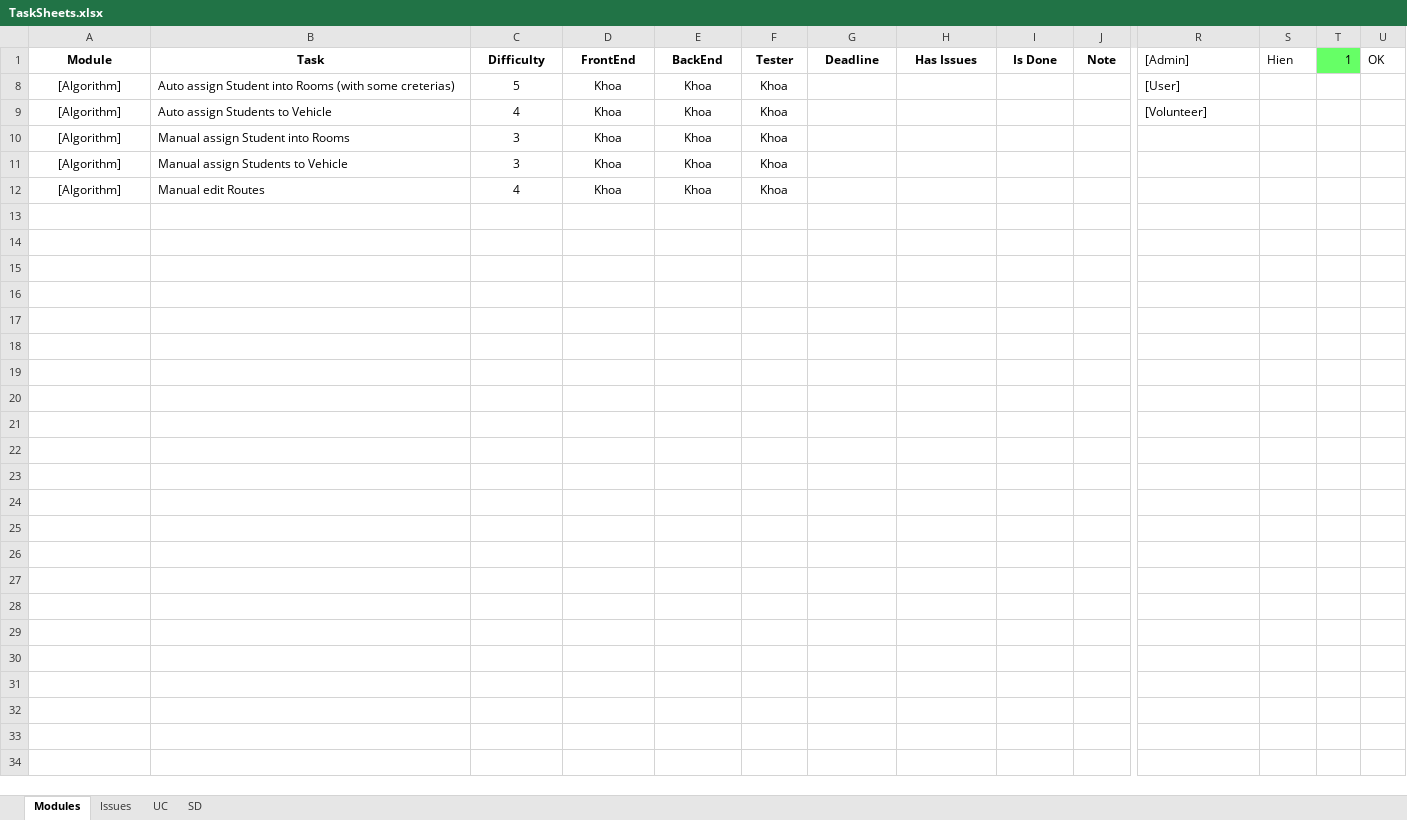
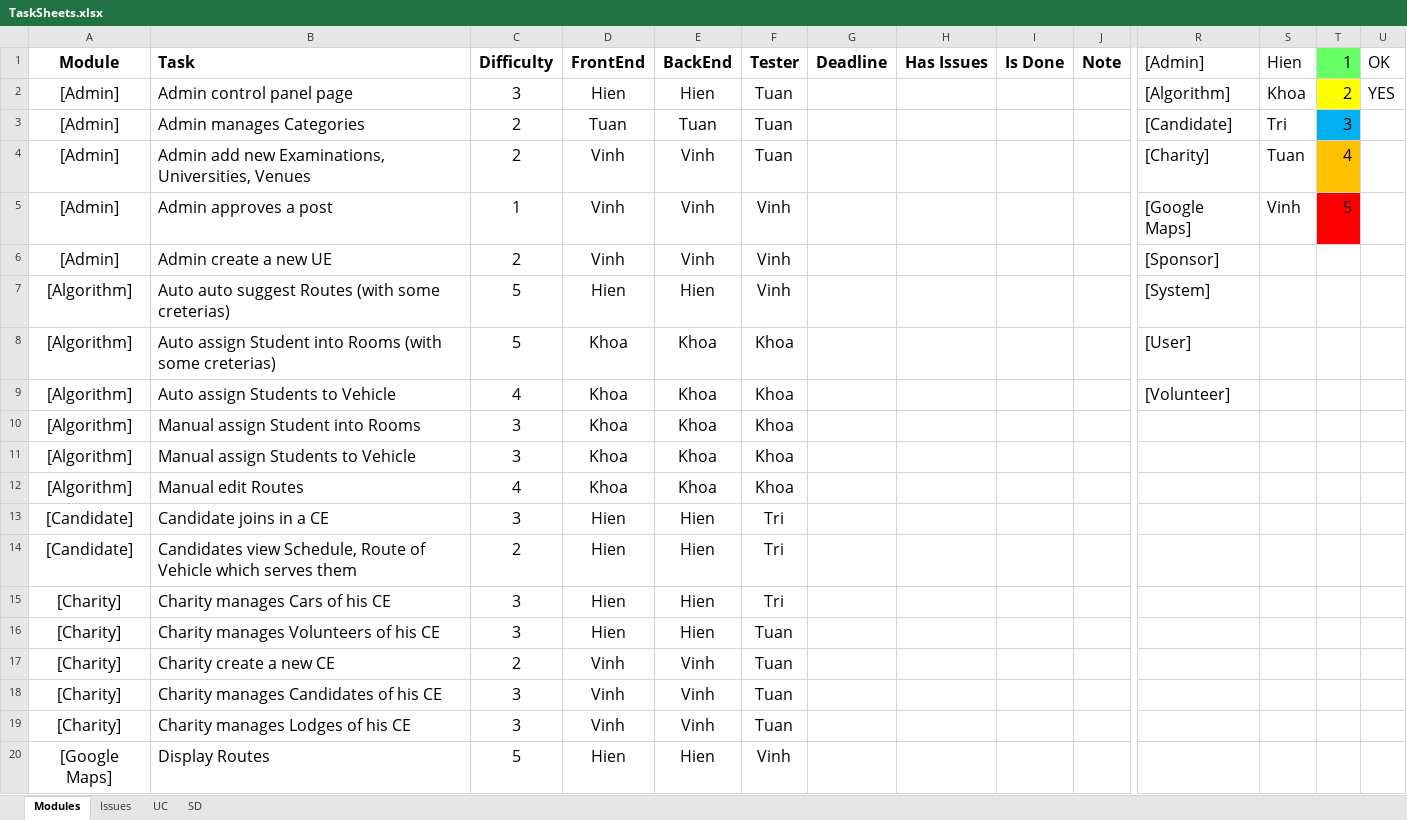
Before and after one commit to huutri92/group-22-tsmt, an Excel workbook: TaskSheets.xlsx, sheet Modules, drawn as a sheet; only a part is shown, gaps mark what is left out; values as stored, in another font and other column widths than the file's, no borders; rows hold the shown columns only; the diff covers the shown part only; the diff names each change by its address in the sheet, - before the commit and + after, or states it on an @@ line.

```diff
--- a/TaskSheets.xlsx (sheet Modules)
+++ b/TaskSheets.xlsx (sheet Modules)
@@ A1:J1 text size: larger @@
-B1 alignment: center
+B1 alignment: left
@@ R1:U1 text size: larger @@
@@ row 2 unhidden: [Admin] | Admin control panel page | 3 | Hien | Hien | Tuan |  |  |  |  | [Algorithm] | Khoa | 2 | YES @@
@@ row 3 unhidden: [Admin] | Admin manages Categories | 2 | Tuan | Tuan | Tuan |  |  |  |  | [Candidate] | Tri | 3 @@
@@ row 4 unhidden: [Admin] | Admin add new Examinations, Universities, Venues | 2 | Vinh | Vinh | Tuan |  |  |  |  | [Charity] | Tuan | 4 @@
@@ row 5 unhidden: [Admin] | Admin approves a post | 1 | Vinh | Vinh | Vinh |  |  |  |  | [Google Maps] | Vinh | 5 @@
@@ row 6 unhidden: [Admin] | Admin create a new UE | 2 | Vinh | Vinh | Vinh |  |  |  |  | [Sponsor] @@
@@ row 7 unhidden: [Algorithm] | Auto auto suggest Routes (with some creterias) | 5 | Hien | Hien | Vinh |  |  |  |  | [System] @@
@@ A8:F12 text size: larger @@
@@ R8:R9 text size: larger @@
@@ row 13 unhidden: [Candidate] | Candidate joins in a CE | 3 | Hien | Hien | Tri @@
@@ row 14 unhidden: [Candidate] | Candidates view Schedule, Route of Vehicle which serves them | 2 | Hien | Hien | Tri @@
@@ row 15 unhidden: [Charity] | Charity manages Cars of his CE | 3 | Hien | Hien | Tri @@
@@ row 16 unhidden: [Charity] | Charity manages Volunteers of his CE | 3 | Hien | Hien | Tuan @@
@@ row 17 unhidden: [Charity] | Charity create a new CE | 2 | Vinh | Vinh | Tuan @@
@@ row 18 unhidden: [Charity] | Charity manages Candidates of his CE | 3 | Vinh | Vinh | Tuan @@
@@ row 19 unhidden: [Charity] | Charity manages Lodges of his CE | 3 | Vinh | Vinh | Tuan @@
@@ row 20 unhidden: [Google Maps] | Display Routes | 5 | Hien | Hien | Vinh @@
```
Also changed, not shown: 2 added rows and 23 hidden or unhidden rows elsewhere in this sheet.
